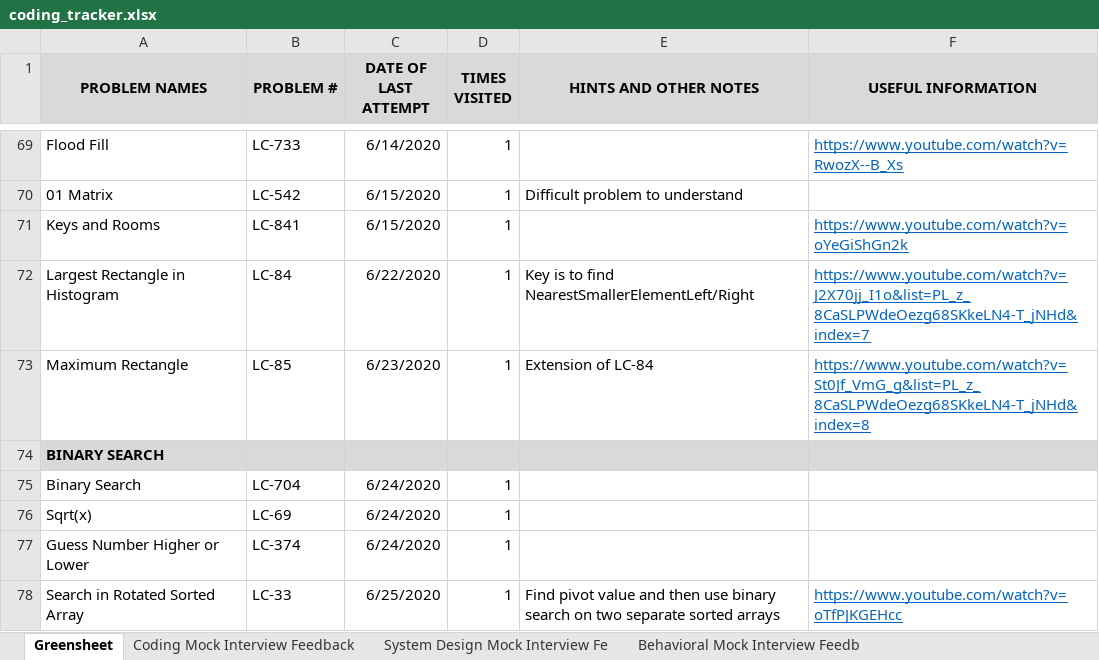
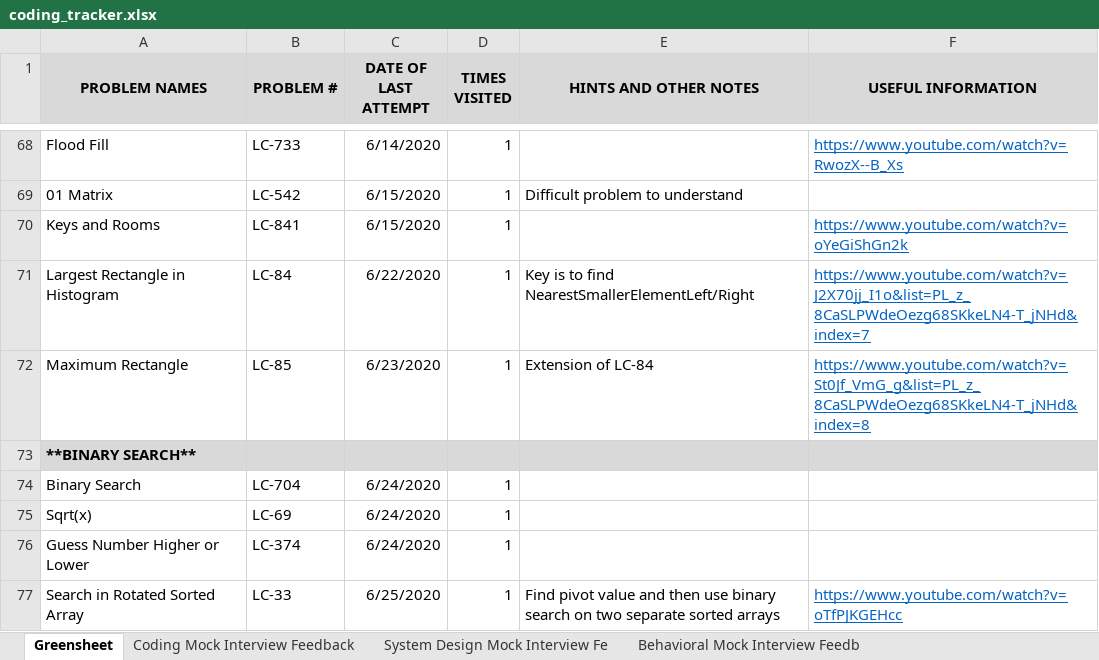
Before and after one commit to suhassrivats/Data-Structures-And-Algorithms-Implementation, an Excel workbook: coding_tracker.xlsx, sheet Greensheet, drawn as a sheet; only a part is shown, gaps mark what is left out; values as stored, in another font and other column widths than the file's, no borders; addresses are those after the commit; the diff covers the shown part only; the diff names each change by its address in the sheet, - before the commit and + after, or states it on an @@ line.

```diff
--- a/coding_tracker.xlsx (sheet Greensheet)
+++ b/coding_tracker.xlsx (sheet Greensheet)
-A73 (PROBLEM NAMES): BINARY SEARCH
+A73 (PROBLEM NAMES): **BINARY SEARCH**
```
Also changed, not shown: 1 added row, 2 removed rows and 4 edited cells elsewhere in this sheet, 2 other files.
